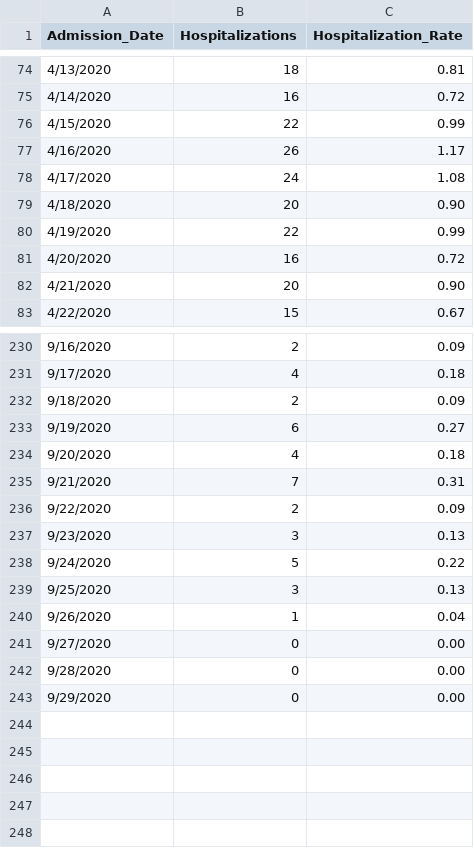
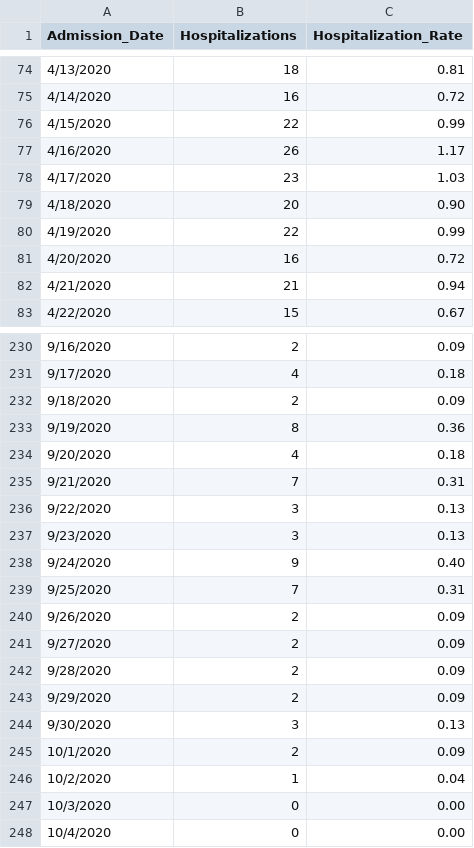
Before and after one commit to abrauninger/covid-dashboard, a CSV file: king-county-data-download/covid-data-daily-counts-latest-hospitalizations.csv, drawn as a sheet; only a part is shown, gaps mark what is left out; the diff covers the shown part only.

```diff
--- a/king-county-data-download/covid-data-daily-counts-latest-hospitalizations.csv
+++ b/king-county-data-download/covid-data-daily-counts-latest-hospitalizations.csv
@@ -77,3 +77,3 @@
 4/16/2020,26,1.17
-4/17/2020,24,1.08
+4/17/2020,23,1.03
 4/18/2020,20,0.90
@@ -81,3 +81,3 @@
 4/20/2020,16,0.72
-4/21/2020,20,0.90
+4/21/2020,21,0.94
 4/22/2020,15,0.67
@@ -232,12 +232,17 @@
 9/18/2020,2,0.09
-9/19/2020,6,0.27
+9/19/2020,8,0.36
 9/20/2020,4,0.18
 9/21/2020,7,0.31
-9/22/2020,2,0.09
+9/22/2020,3,0.13
 9/23/2020,3,0.13
-9/24/2020,5,0.22
-9/25/2020,3,0.13
-9/26/2020,1,0.04
-9/27/2020,0,0.00
-9/28/2020,0,0.00
-9/29/2020,0,0.00
+9/24/2020,9,0.40
+9/25/2020,7,0.31
+9/26/2020,2,0.09
+9/27/2020,2,0.09
+9/28/2020,2,0.09
+9/29/2020,2,0.09
+9/30/2020,3,0.13
+10/1/2020,2,0.09
+10/2/2020,1,0.04
+10/3/2020,0,0.00
+10/4/2020,0,0.00
```
Also changed, not shown: 28 edited cells elsewhere in this file, king-county-data-download/covid-data-daily-counts-latest-tests.csv, 2 other files.
